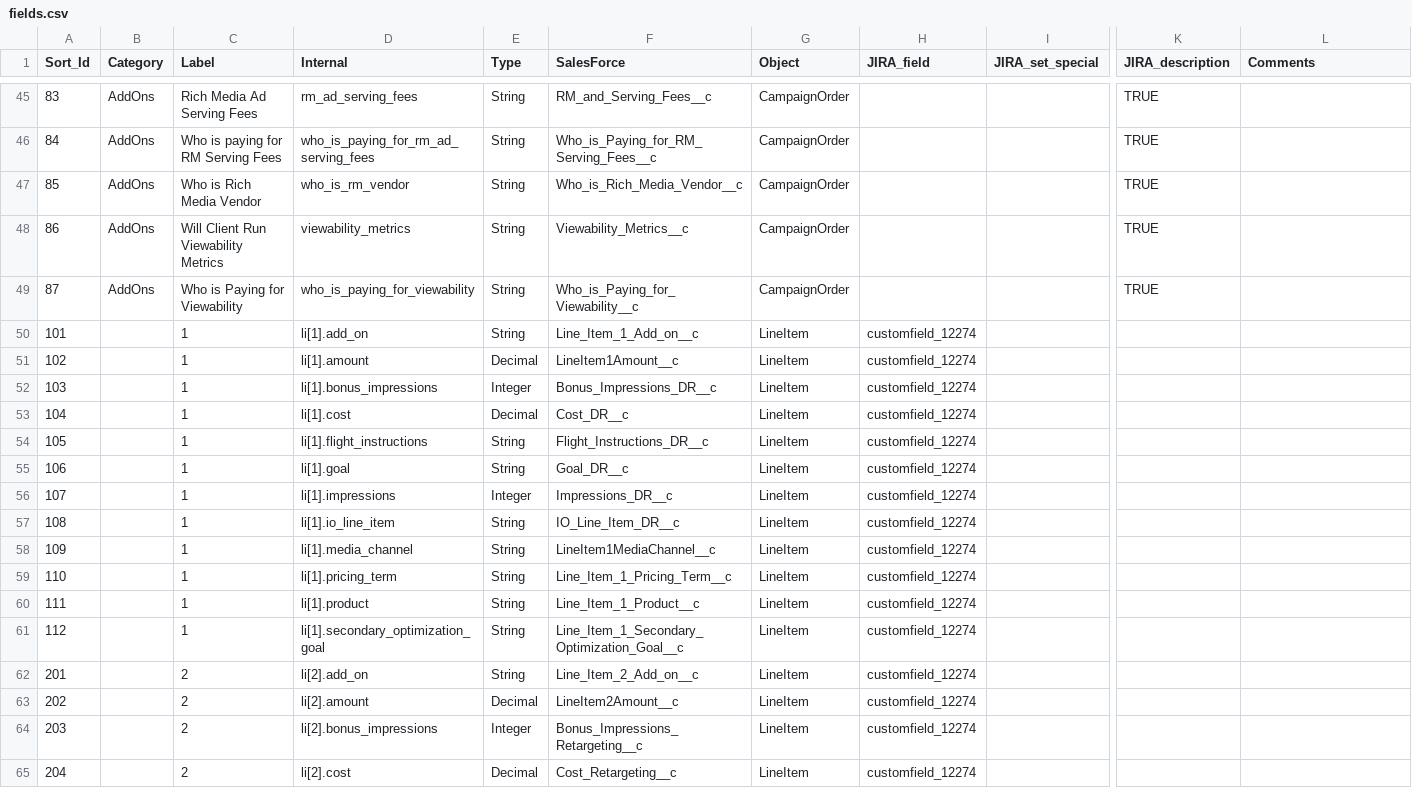
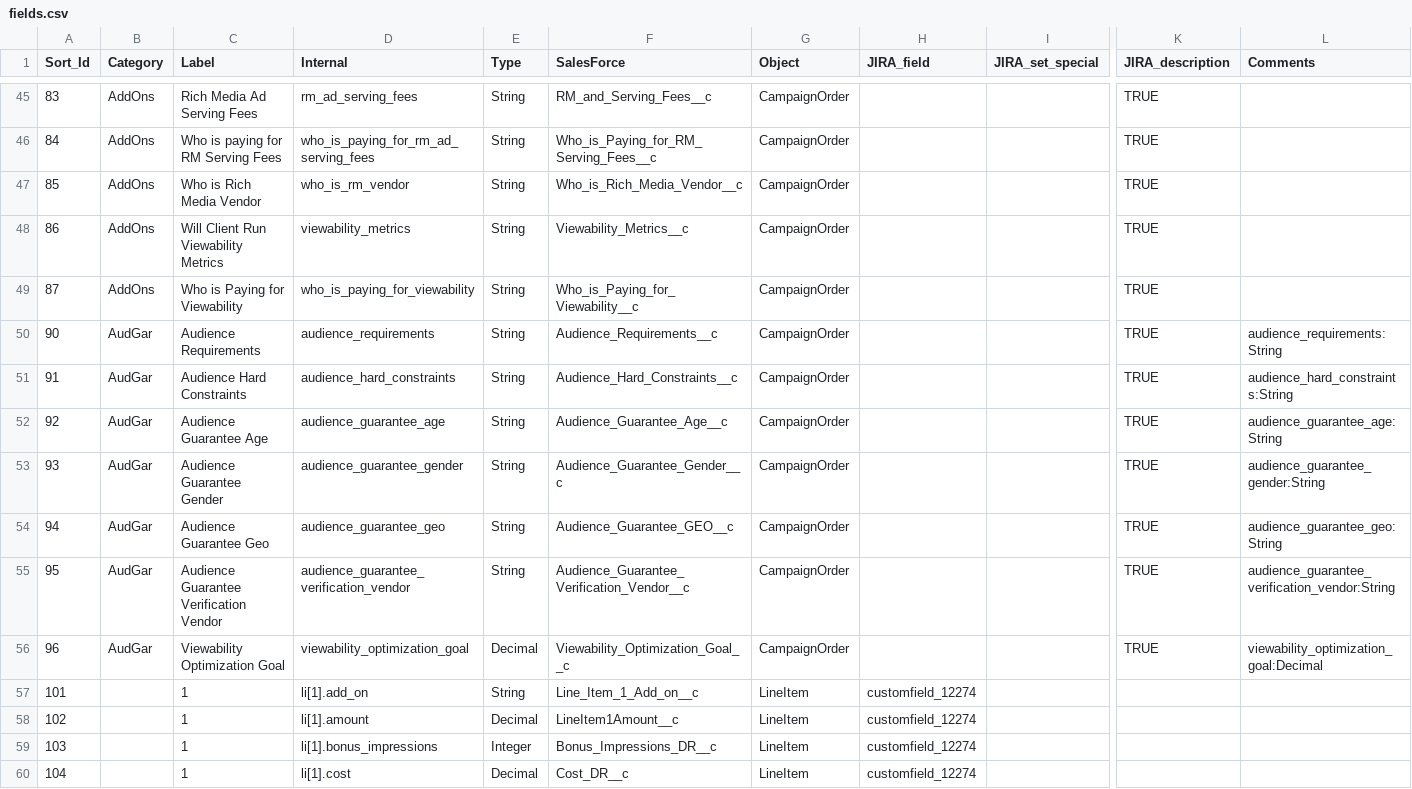
Before and after one commit to posthum4/icf-on-rails, a CSV file: db/fields.csv, drawn as a sheet; only a part is shown, gaps mark what is left out; the shorter side is filled out with more unchanged rows; rows hold the shown columns only; the diff names each change by its address in the sheet, - before the commit and + after, or states it on an @@ line.

Commit message:
Added new field names to table and generated migration

```diff
--- a/db/fields.csv
+++ b/db/fields.csv
+row 50: 90 | AudGar | Audience Requirements | audience_requirements | String | Audience_Requirements__c | CampaignOrder |  |  | TRUE | audience_requirements:String
+row 51: 91 | AudGar | Audience Hard Constraints | audience_hard_constraints | String | Audience_Hard_Constraints__c | CampaignOrder |  |  | TRUE | audience_hard_constraints:String
+row 52: 92 | AudGar | Audience Guarantee Age | audience_guarantee_age | String | Audience_Guarantee_Age__c | CampaignOrder |  |  | TRUE | audience_guarantee_age:String
+row 53: 93 | AudGar | Audience Guarantee Gender | audience_guarantee_gender | String | Audience_Guarantee_Gender__c | CampaignOrder |  |  | TRUE | audience_guarantee_gender:String
+row 54: 94 | AudGar | Audience Guarantee Geo | audience_guarantee_geo | String | Audience_Guarantee_GEO__c | CampaignOrder |  |  | TRUE | audience_guarantee_geo:String
+row 55: 95 | AudGar | Audience Guarantee Verification Vendor | audience_guarantee_verification_vendor | String | Audience_Guarantee_Verification_Vendor__c | CampaignOrder |  |  | TRUE | audience_guarantee_verification_vendor:String
+row 56: 96 | AudGar | Viewability Optimization Goal | viewability_optimization_goal | Decimal | Viewability_Optimization_Goal__c | CampaignOrder |  |  | TRUE | viewability_optimization_goal:Decimal
```
Also changed, not shown: 1 other file.
